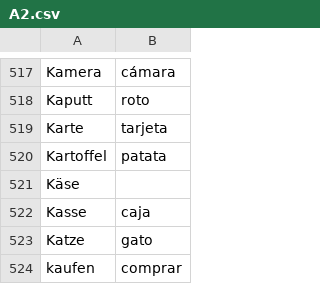
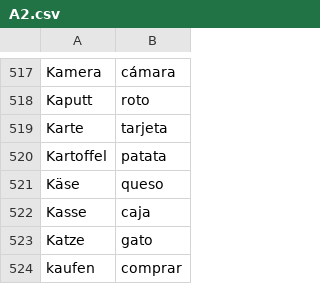
Before and after one commit to Jonathangadeaharder/VocabLevels, a CSV file: A2.csv, drawn as a sheet; only a part is shown, gaps mark what is left out.

```diff
--- a/A2.csv
+++ b/A2.csv
@@ -520,3 +520,3 @@ Karte,tarjeta
 Kartoffel,patata
-Käse,
+Käse,queso
 Kasse,caja
```
Also changed, not shown: A1.csv.
